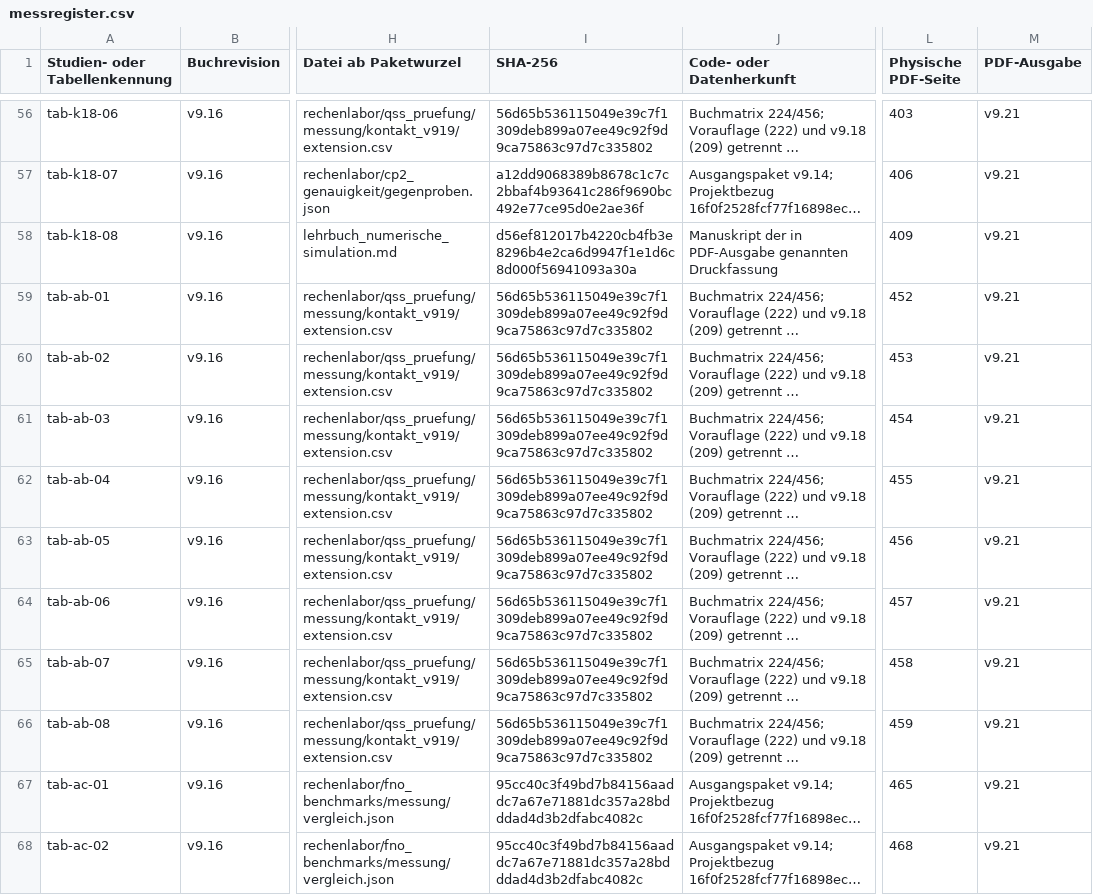
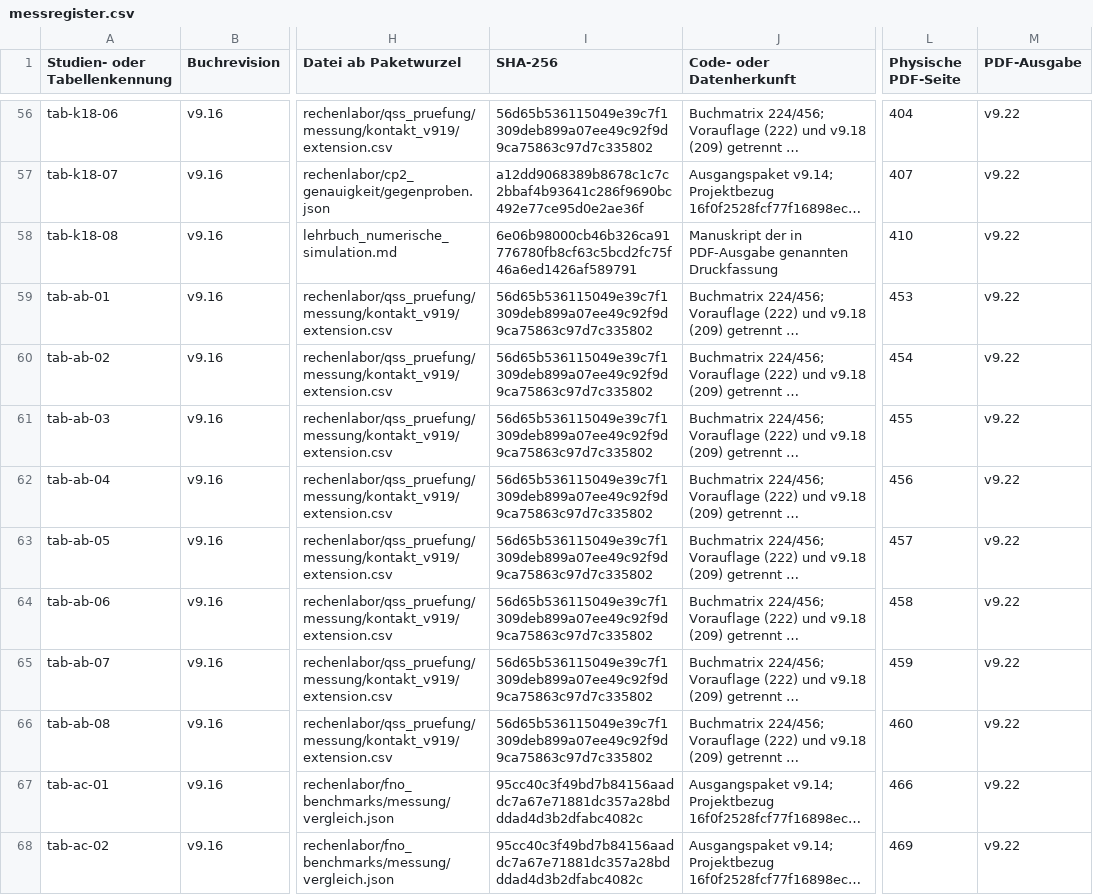
Before and after one commit to 5H3LL3H5/argesim-hyperposition-benchmarks, a CSV file: docs/lehrbuch/gesamtausgabe/daten/messregister.csv, drawn as a sheet; only a part is shown, gaps mark what is left out; long unchanged cells end in …; the diff covers the shown part only; the diff names each change by its address in the sheet, - before the commit and + after, or states it on an @@ line.

```diff
--- a/docs/lehrbuch/gesamtausgabe/daten/messregister.csv
+++ b/docs/lehrbuch/gesamtausgabe/daten/messregister.csv
-L56 (Physische PDF-Seite): 403
+L56 (Physische PDF-Seite): 404
-M56:M68 (PDF-Ausgabe): v9.21
+M56:M68 (PDF-Ausgabe): v9.22
-L57 (Physische PDF-Seite): 406
+L57 (Physische PDF-Seite): 407
-I58 (SHA-256): d56ef812017b4220cb4fb3e8296b4e2ca6d9947f1e1d6c8d000f56941093a30a
+I58 (SHA-256): 6e06b98000cb46b326ca91776780fb8cf63c5bcd2fc75f46a6ed1426af589791
-L58 (Physische PDF-Seite): 409
+L58 (Physische PDF-Seite): 410
-L59 (Physische PDF-Seite): 452
+L59 (Physische PDF-Seite): 453
-L60 (Physische PDF-Seite): 453
+L60 (Physische PDF-Seite): 454
-L61 (Physische PDF-Seite): 454
+L61 (Physische PDF-Seite): 455
-L62 (Physische PDF-Seite): 455
+L62 (Physische PDF-Seite): 456
-L63 (Physische PDF-Seite): 456
+L63 (Physische PDF-Seite): 457
-L64 (Physische PDF-Seite): 457
+L64 (Physische PDF-Seite): 458
-L65 (Physische PDF-Seite): 458
+L65 (Physische PDF-Seite): 459
-L66 (Physische PDF-Seite): 459
+L66 (Physische PDF-Seite): 460
-L67 (Physische PDF-Seite): 465
+L67 (Physische PDF-Seite): 466
-L68 (Physische PDF-Seite): 468
+L68 (Physische PDF-Seite): 469
```
Also changed, not shown: 110 edited cells elsewhere in this file, docs/lehrbuch/gesamtausgabe/rechenlabor/bildpruefung/abbildungsverzeichnis.csv, 3 other files.
